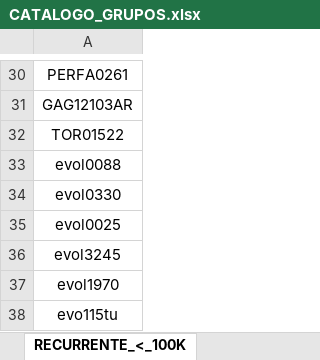
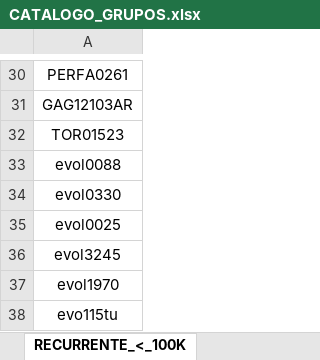
Before and after one commit to ferremax-cat/pinterest-f, an Excel workbook: excel/CATALOGO_GRUPOS.xlsx, sheet RECURRENTE_<_100K, drawn as a sheet; only a part is shown, gaps mark what is left out; values as stored, in another font and other column widths than the file's, no borders; the diff names each change by its address in the sheet, - before the commit and + after, or states it on an @@ line.

```diff
--- a/excel/CATALOGO_GRUPOS.xlsx (sheet RECURRENTE_<_100K)
+++ b/excel/CATALOGO_GRUPOS.xlsx (sheet RECURRENTE_<_100K)
-A32: TOR01522
+A32: TOR01523
```
Also changed, not shown: sheet RECURRENTE_100K-200K, sheet RECURRENTE_200K-300K, sheet RECURRENTE_400K-500K, sheet PREMIUM, sheet RECURRENTE_300K-400K, sheet PREMIUM TOP, 2 more sheets, excel/PRODUCTOS.xlsx, imagenes_drive.xlsx, 10 other files.
